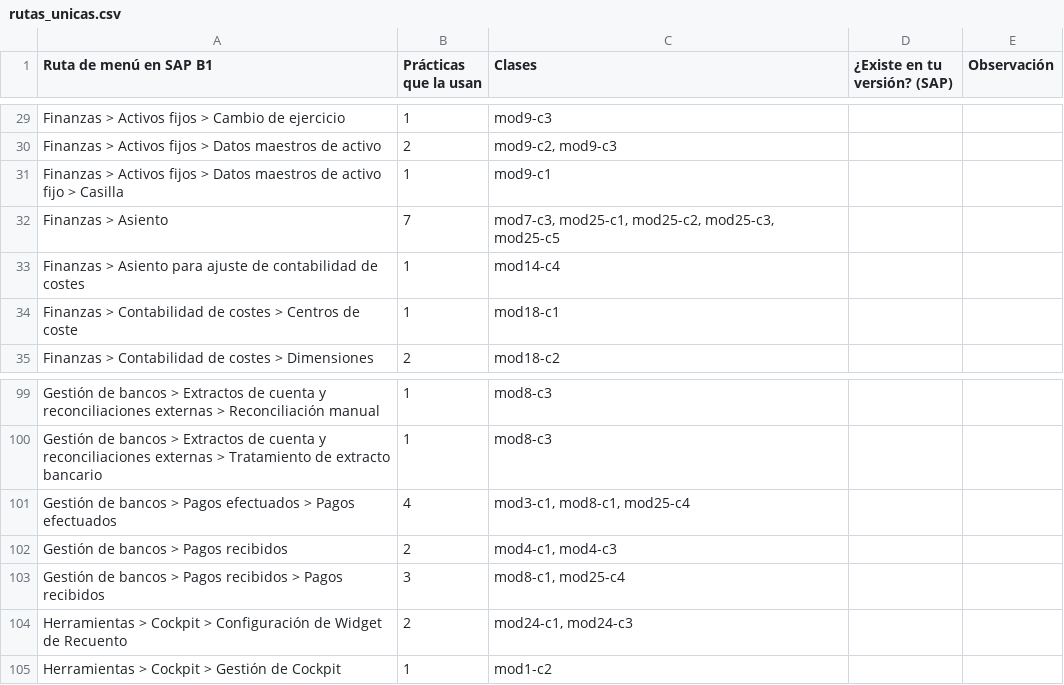
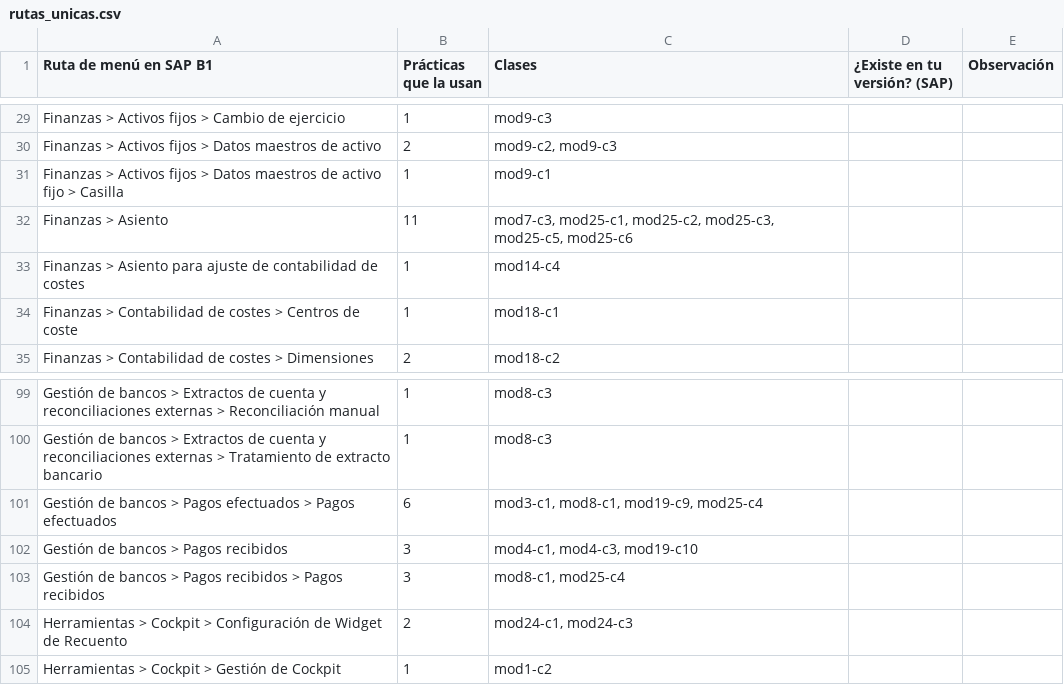
Before and after one commit to pablofgarciaf/B1-ACADEMY, a CSV file: docs/revision/rutas_unicas.csv, drawn as a sheet; only a part is shown, gaps mark what is left out.

```diff
--- a/docs/revision/rutas_unicas.csv
+++ b/docs/revision/rutas_unicas.csv
@@ -31,3 +31,3 @@ Finanzas > Activos fijos > Datos maestros de activo;2;mod9-c2, mod9-c3;;
 Finanzas > Activos fijos > Datos maestros de activo fijo > Casilla;1;mod9-c1;;
-Finanzas > Asiento;7;mod7-c3, mod25-c1, mod25-c2, mod25-c3, mod25-c5;;
+Finanzas > Asiento;11;mod7-c3, mod25-c1, mod25-c2, mod25-c3, mod25-c5, mod25-c6;;
 Finanzas > Asiento para ajuste de contabilidad de costes;1;mod14-c4;;
@@ -100,4 +100,4 @@ Gestión de bancos > Extractos de cuenta y reconciliaciones externas > Reconcili
 Gestión de bancos > Extractos de cuenta y reconciliaciones externas > Tratamiento de extracto bancario;1;mod8-c3;;
-Gestión de bancos > Pagos efectuados > Pagos efectuados;4;mod3-c1, mod8-c1, mod25-c4;;
-Gestión de bancos > Pagos recibidos;2;mod4-c1, mod4-c3;;
+Gestión de bancos > Pagos efectuados > Pagos efectuados;6;mod3-c1, mod8-c1, mod19-c9, mod25-c4;;
+Gestión de bancos > Pagos recibidos;3;mod4-c1, mod4-c3, mod19-c10;;
 Gestión de bancos > Pagos recibidos > Pagos recibidos;3;mod8-c1, mod25-c4;;
```
Also changed, not shown: docs/revision/asientos_y_cifras.csv, docs/revision/practicas_sap.csv, 1 other file.
